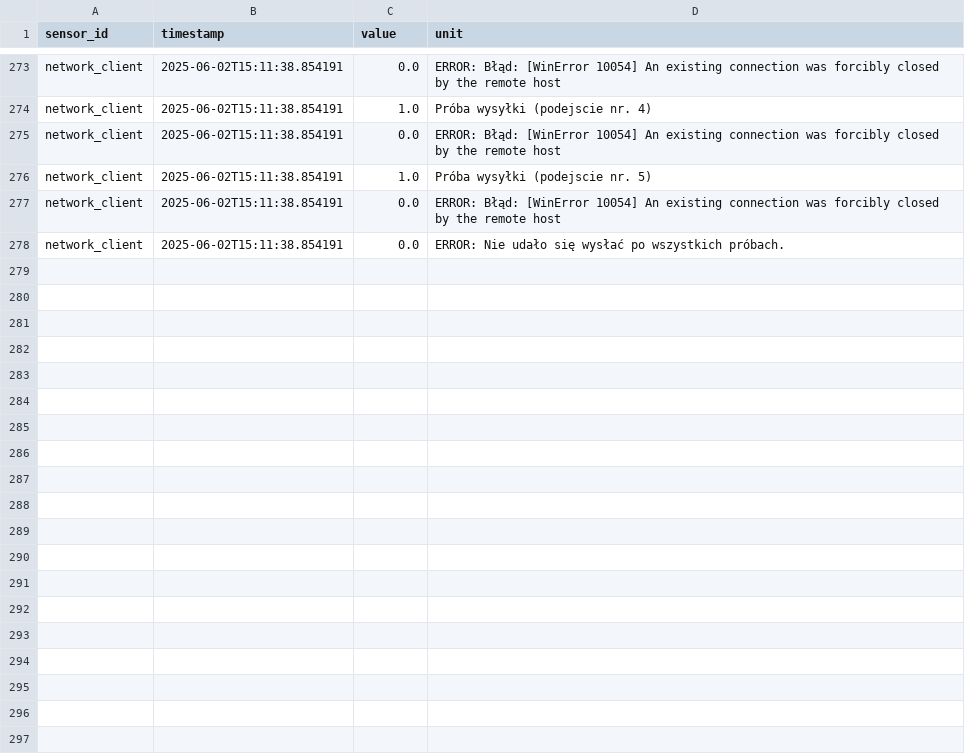
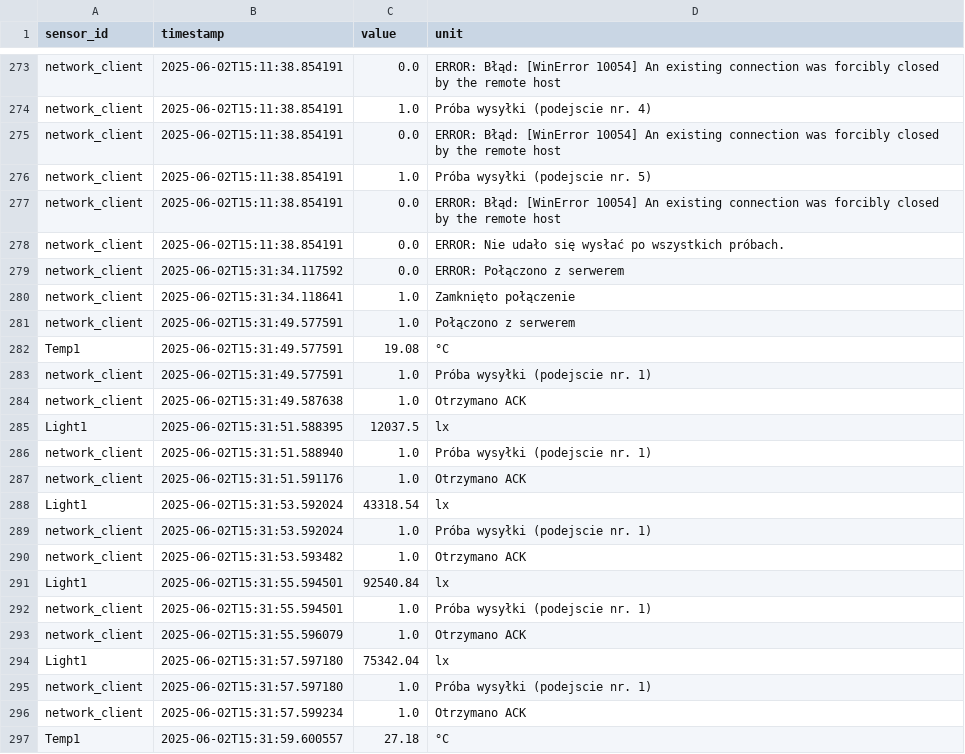
Before and after one commit to Weed050/py2025-project-v1, a CSV file: network/logs/sensors_20250602.csv, drawn as a sheet; only a part is shown, gaps mark what is left out; the diff covers the shown part only; the diff names each change by its address in the sheet, - before the commit and + after, or states it on an @@ line.

```diff
--- a/network/logs/sensors_20250602.csv
+++ b/network/logs/sensors_20250602.csv
+row 279: network_client | 2025-06-02T15:31:34.117592 | 0.0 | ERROR: Połączono z serwerem
+row 280: network_client | 2025-06-02T15:31:34.118641 | 1.0 | Zamknięto połączenie
+row 281: network_client | 2025-06-02T15:31:49.577591 | 1.0 | Połączono z serwerem
+row 282: Temp1 | 2025-06-02T15:31:49.577591 | 19.08 | °C
+row 283: network_client | 2025-06-02T15:31:49.577591 | 1.0 | Próba wysyłki (podejscie nr. 1)
+row 284: network_client | 2025-06-02T15:31:49.587638 | 1.0 | Otrzymano ACK
+row 285: Light1 | 2025-06-02T15:31:51.588395 | 12037.5 | lx
+row 286: network_client | 2025-06-02T15:31:51.588940 | 1.0 | Próba wysyłki (podejscie nr. 1)
+row 287: network_client | 2025-06-02T15:31:51.591176 | 1.0 | Otrzymano ACK
+row 288: Light1 | 2025-06-02T15:31:53.592024 | 43318.54 | lx
+row 289: network_client | 2025-06-02T15:31:53.592024 | 1.0 | Próba wysyłki (podejscie nr. 1)
+row 290: network_client | 2025-06-02T15:31:53.593482 | 1.0 | Otrzymano ACK
+row 291: Light1 | 2025-06-02T15:31:55.594501 | 92540.84 | lx
+row 292: network_client | 2025-06-02T15:31:55.594501 | 1.0 | Próba wysyłki (podejscie nr. 1)
+row 293: network_client | 2025-06-02T15:31:55.596079 | 1.0 | Otrzymano ACK
+row 294: Light1 | 2025-06-02T15:31:57.597180 | 75342.04 | lx
+row 295: network_client | 2025-06-02T15:31:57.597180 | 1.0 | Próba wysyłki (podejscie nr. 1)
+row 296: network_client | 2025-06-02T15:31:57.599234 | 1.0 | Otrzymano ACK
+row 297: Temp1 | 2025-06-02T15:31:59.600557 | 27.18 | °C
```
Also changed, not shown: 17 added rows elsewhere in this file, logs/sensors_20250602.csv, 10 other files.
